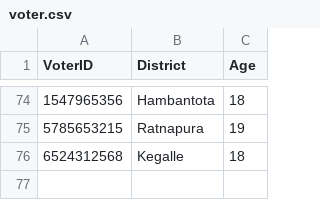
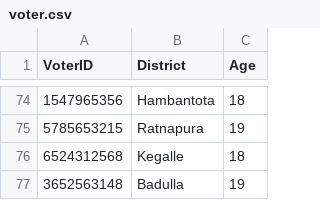
Before and after one commit to methasha20250805/VoterManagementSystem, a CSV file: voter.csv, drawn as a sheet; only a part is shown, gaps mark what is left out.

Commit message:
adding voter

```diff
--- a/voter.csv
+++ b/voter.csv
@@ -76 +76,2 @@ VoterID,District,Age
 6524312568,Kegalle,18
+3652563148,Badulla,19
```
